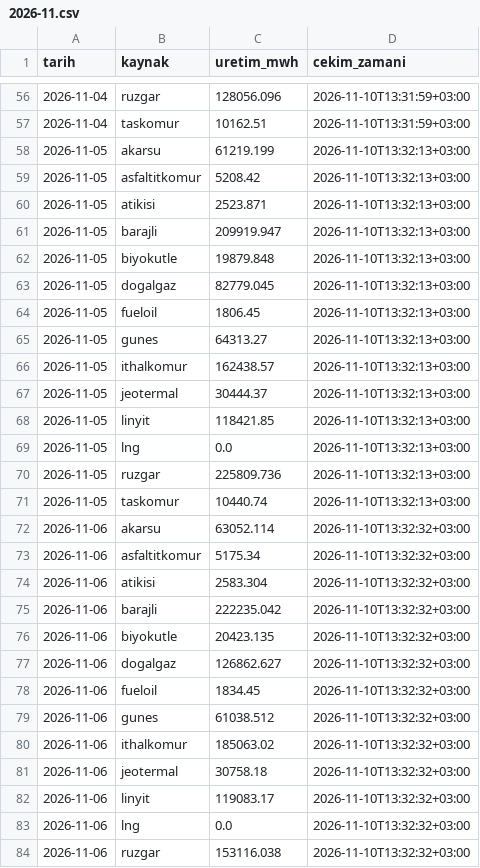
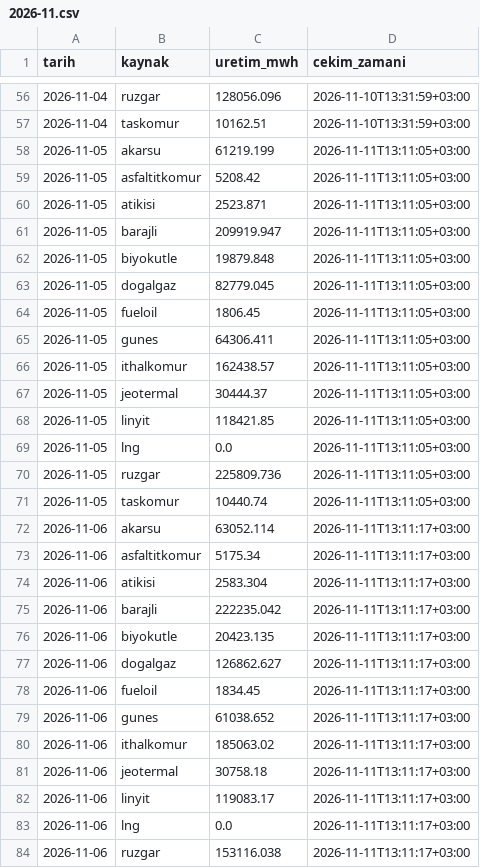
Before and after one commit to emresoykan/turkiye-energy-mcp, a CSV file: gunluk_uretim_kaynak/2026/2026-11.csv, drawn as a sheet; only a part is shown, gaps mark what is left out; the diff covers the shown part only.

```diff
--- a/gunluk_uretim_kaynak/2026/2026-11.csv
+++ b/gunluk_uretim_kaynak/2026/2026-11.csv
@@ -57,28 +57,28 @@ tarih,kaynak,uretim_mwh,cekim_zamani
 2026-11-04,taskomur,10162.51,2026-11-10T13:31:59+03:00
-2026-11-05,akarsu,61219.199,2026-11-10T13:32:13+03:00
-2026-11-05,asfaltitkomur,5208.42,2026-11-10T13:32:13+03:00
-2026-11-05,atikisi,2523.871,2026-11-10T13:32:13+03:00
-2026-11-05,barajli,209919.947,2026-11-10T13:32:13+03:00
-2026-11-05,biyokutle,19879.848,2026-11-10T13:32:13+03:00
-2026-11-05,dogalgaz,82779.045,2026-11-10T13:32:13+03:00
-2026-11-05,fueloil,1806.45,2026-11-10T13:32:13+03:00
-2026-11-05,gunes,64313.27,2026-11-10T13:32:13+03:00
-2026-11-05,ithalkomur,162438.57,2026-11-10T13:32:13+03:00
-2026-11-05,jeotermal,30444.37,2026-11-10T13:32:13+03:00
-2026-11-05,linyit,118421.85,2026-11-10T13:32:13+03:00
-2026-11-05,lng,0.0,2026-11-10T13:32:13+03:00
-2026-11-05,ruzgar,225809.736,2026-11-10T13:32:13+03:00
-2026-11-05,taskomur,10440.74,2026-11-10T13:32:13+03:00
-2026-11-06,akarsu,63052.114,2026-11-10T13:32:32+03:00
-2026-11-06,asfaltitkomur,5175.34,2026-11-10T13:32:32+03:00
-2026-11-06,atikisi,2583.304,2026-11-10T13:32:32+03:00
-2026-11-06,barajli,222235.042,2026-11-10T13:32:32+03:00
-2026-11-06,biyokutle,20423.135,2026-11-10T13:32:32+03:00
-2026-11-06,dogalgaz,126862.627,2026-11-10T13:32:32+03:00
-2026-11-06,fueloil,1834.45,2026-11-10T13:32:32+03:00
-2026-11-06,gunes,61038.512,2026-11-10T13:32:32+03:00
-2026-11-06,ithalkomur,185063.02,2026-11-10T13:32:32+03:00
-2026-11-06,jeotermal,30758.18,2026-11-10T13:32:32+03:00
-2026-11-06,linyit,119083.17,2026-11-10T13:32:32+03:00
-2026-11-06,lng,0.0,2026-11-10T13:32:32+03:00
-2026-11-06,ruzgar,153116.038,2026-11-10T13:32:32+03:00
+2026-11-05,akarsu,61219.199,2026-11-11T13:11:05+03:00
+2026-11-05,asfaltitkomur,5208.42,2026-11-11T13:11:05+03:00
+2026-11-05,atikisi,2523.871,2026-11-11T13:11:05+03:00
+2026-11-05,barajli,209919.947,2026-11-11T13:11:05+03:00
+2026-11-05,biyokutle,19879.848,2026-11-11T13:11:05+03:00
+2026-11-05,dogalgaz,82779.045,2026-11-11T13:11:05+03:00
+2026-11-05,fueloil,1806.45,2026-11-11T13:11:05+03:00
+2026-11-05,gunes,64306.411,2026-11-11T13:11:05+03:00
+2026-11-05,ithalkomur,162438.57,2026-11-11T13:11:05+03:00
+2026-11-05,jeotermal,30444.37,2026-11-11T13:11:05+03:00
+2026-11-05,linyit,118421.85,2026-11-11T13:11:05+03:00
+2026-11-05,lng,0.0,2026-11-11T13:11:05+03:00
+2026-11-05,ruzgar,225809.736,2026-11-11T13:11:05+03:00
+2026-11-05,taskomur,10440.74,2026-11-11T13:11:05+03:00
+2026-11-06,akarsu,63052.114,2026-11-11T13:11:17+03:00
+2026-11-06,asfaltitkomur,5175.34,2026-11-11T13:11:17+03:00
+2026-11-06,atikisi,2583.304,2026-11-11T13:11:17+03:00
+2026-11-06,barajli,222235.042,2026-11-11T13:11:17+03:00
+2026-11-06,biyokutle,20423.135,2026-11-11T13:11:17+03:00
+2026-11-06,dogalgaz,126862.627,2026-11-11T13:11:17+03:00
+2026-11-06,fueloil,1834.45,2026-11-11T13:11:17+03:00
+2026-11-06,gunes,61038.652,2026-11-11T13:11:17+03:00
+2026-11-06,ithalkomur,185063.02,2026-11-11T13:11:17+03:00
+2026-11-06,jeotermal,30758.18,2026-11-11T13:11:17+03:00
+2026-11-06,linyit,119083.17,2026-11-11T13:11:17+03:00
+2026-11-06,lng,0.0,2026-11-11T13:11:17+03:00
+2026-11-06,ruzgar,153116.038,2026-11-11T13:11:17+03:00
```
Also changed, not shown: 14 added rows and 58 edited cells elsewhere in this file, bolgesel_puant/2026/2026-11.csv, gunluk_uretim_kurulus/2026/2026-11.csv, 8 other files.
